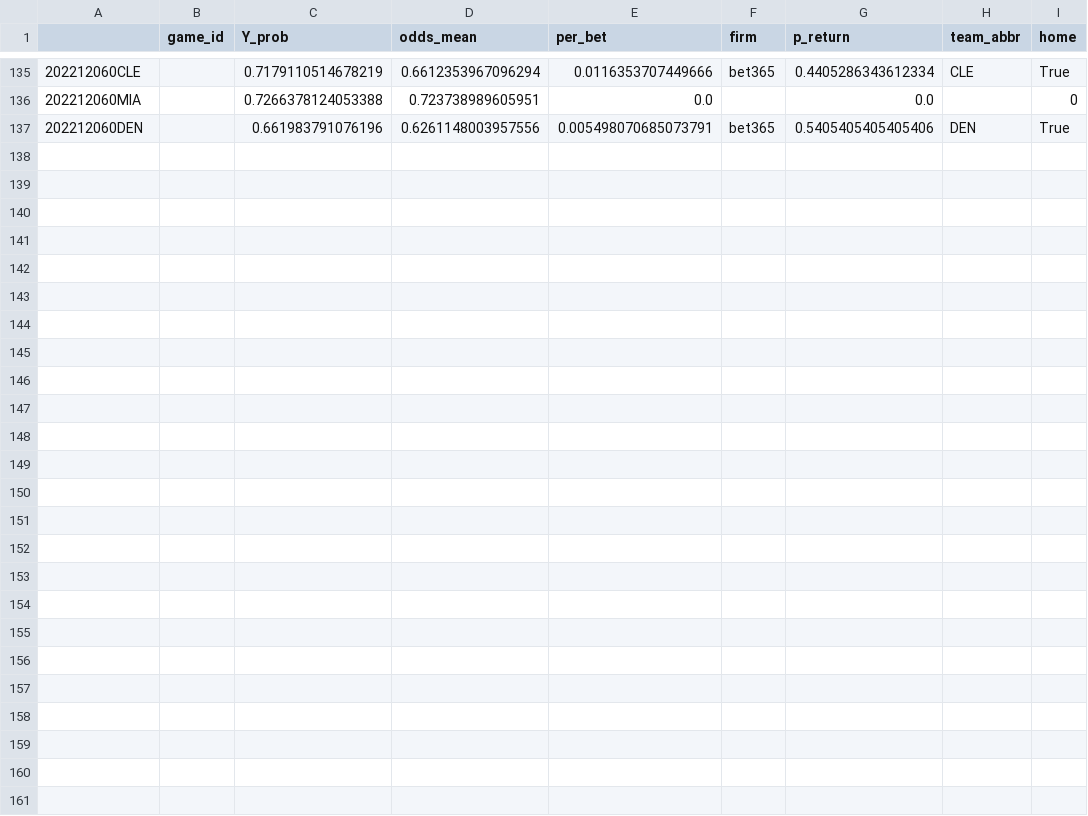
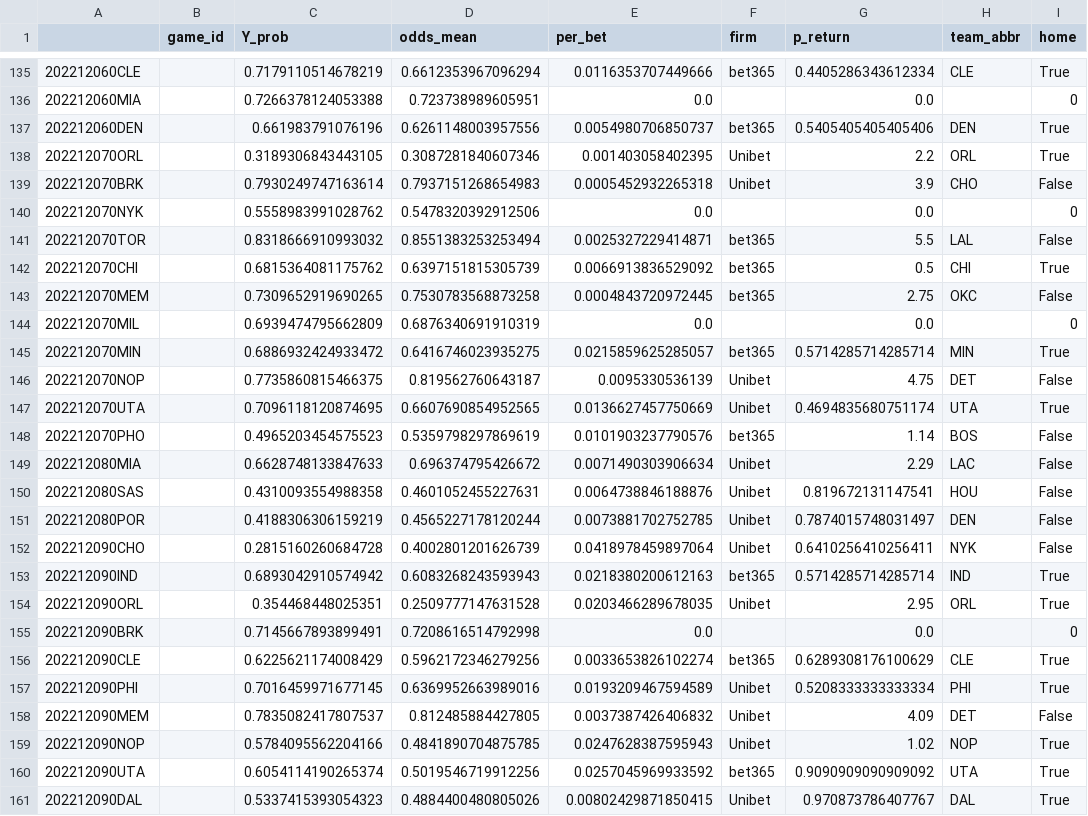
Before and after one commit to aaron-kulkarni/evaluatingBettingStrategies, a CSV file: data/testingData/model_2_prob_2023.csv, drawn as a sheet; only a part is shown, gaps mark what is left out.

```diff
--- a/data/testingData/model_2_prob_2023.csv
+++ b/data/testingData/model_2_prob_2023.csv
@@ -136,2 +136,26 @@
 202212060MIA,,0.7266378124053388,0.723738989605951,0.0,,0.0,,0
-202212060DEN,,0.661983791076196,0.6261148003957556,0.005498070685073791,bet365,0.5405405405405406,DEN,True
+202212060DEN,,0.661983791076196,0.6261148003957556,0.0054980706850737,bet365,0.5405405405405406,DEN,True
+202212070ORL,,0.3189306843443105,0.3087281840607346,0.001403058402395,Unibet,2.2,ORL,True
+202212070BRK,,0.7930249747163614,0.7937151268654983,0.0005452932265318,Unibet,3.9,CHO,False
+202212070NYK,,0.5558983991028762,0.5478320392912506,0.0,,0.0,,0
+202212070TOR,,0.8318666910993032,0.8551383253253494,0.0025327229414871,bet365,5.5,LAL,False
+202212070CHI,,0.6815364081175762,0.6397151815305739,0.0066913836529092,bet365,0.5,CHI,True
+202212070MEM,,0.7309652919690265,0.7530783568873258,0.0004843720972445,bet365,2.75,OKC,False
+202212070MIL,,0.6939474795662809,0.6876340691910319,0.0,,0.0,,0
+202212070MIN,,0.6886932424933472,0.6416746023935275,0.0215859625285057,bet365,0.5714285714285714,MIN,True
+202212070NOP,,0.7735860815466375,0.819562760643187,0.0095330536139,Unibet,4.75,DET,False
+202212070UTA,,0.7096118120874695,0.6607690854952565,0.0136627457750669,Unibet,0.4694835680751174,UTA,True
+202212070PHO,,0.4965203454575523,0.5359798297869619,0.0101903237790576,bet365,1.14,BOS,False
+202212080MIA,,0.6628748133847633,0.696374795426672,0.0071490303906634,Unibet,2.29,LAC,False
+202212080SAS,,0.4310093554988358,0.4601052455227631,0.0064738846188876,Unibet,0.819672131147541,HOU,False
+202212080POR,,0.4188306306159219,0.4565227178120244,0.0073881702752785,Unibet,0.7874015748031497,DEN,False
+202212090CHO,,0.2815160260684728,0.4002801201626739,0.0418978459897064,Unibet,0.6410256410256411,NYK,False
+202212090IND,,0.6893042910574942,0.6083268243593943,0.0218380200612163,bet365,0.5714285714285714,IND,True
+202212090ORL,,0.354468448025351,0.2509777147631528,0.0203466289678035,Unibet,2.95,ORL,True
+202212090BRK,,0.7145667893899491,0.7208616514792998,0.0,,0.0,,0
+202212090CLE,,0.6225621174008429,0.5962172346279256,0.0033653826102274,bet365,0.6289308176100629,CLE,True
+202212090PHI,,0.7016459971677145,0.6369952663989016,0.0193209467594589,Unibet,0.5208333333333334,PHI,True
+202212090MEM,,0.7835082417807537,0.812485884427805,0.0037387426406832,Unibet,4.09,DET,False
+202212090NOP,,0.5784095562204166,0.4841890704875785,0.0247628387595943,Unibet,1.02,NOP,True
+202212090UTA,,0.6054114190265374,0.5019546719912256,0.0257045969933592,bet365,0.9090909090909092,UTA,True
+202212090DAL,,0.5337415393054323,0.4884400480805026,0.00802429871850415,Unibet,0.970873786407767,DAL,True
```
Also changed, not shown: data/bettingOddsData/closing_betting_odds_2023_clean.csv, data/perMetric/performance_metric_2023.csv, 11 other files.
